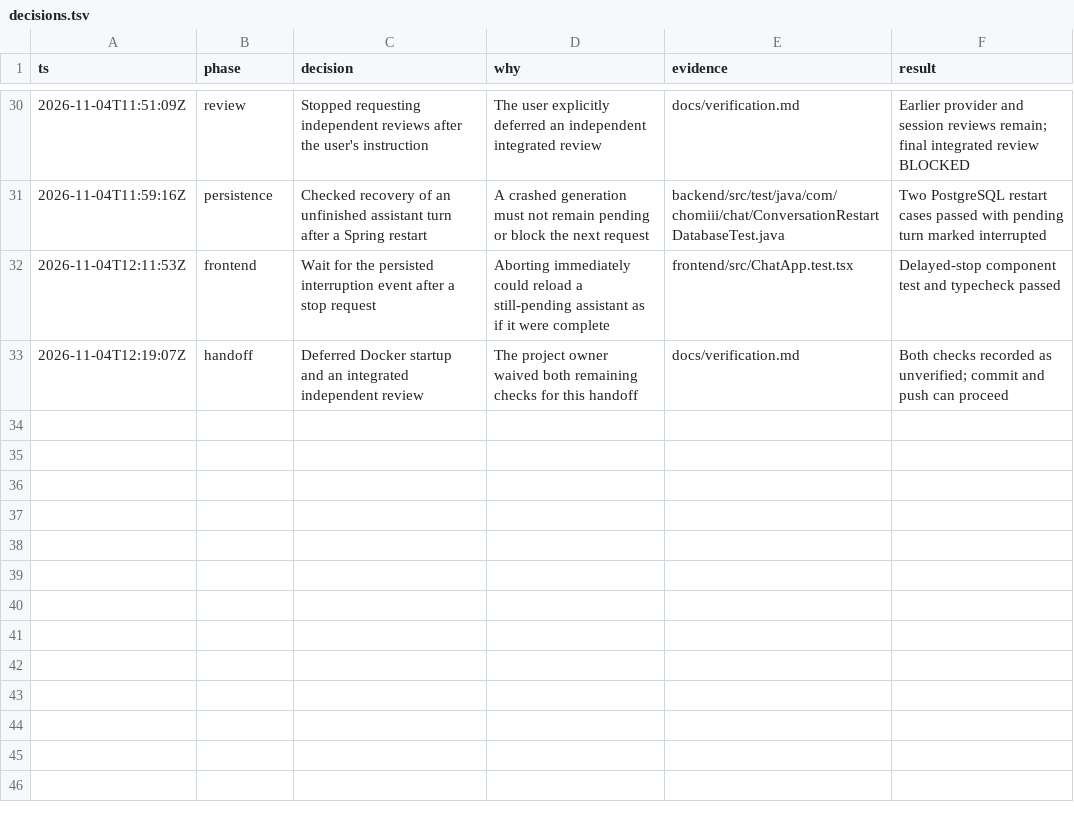
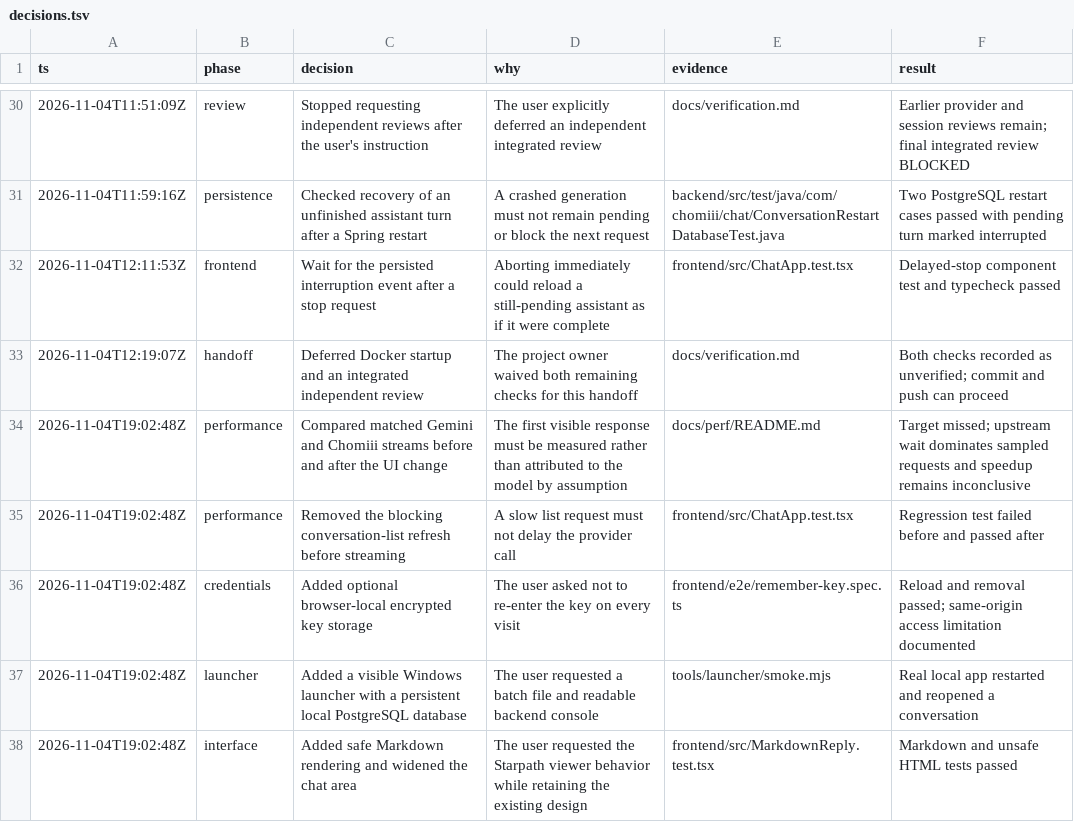
Before and after one commit to leeroy-chakanyuka/chomiii, a TSV file: decisions.tsv, drawn as a sheet; only a part is shown, gaps mark what is left out; the diff names each change by its address in the sheet, - before the commit and + after, or states it on an @@ line.

Commit message:
Measure chat latency and improve local experience

```diff
--- a/decisions.tsv
+++ b/decisions.tsv
+row 34: 2026-11-04T19:02:48Z | performance | Compared matched Gemini and Chomiii streams before and after the UI change | The first visible response must be measured rather than attributed to the model by assumption | docs/perf/README.md | Target missed; upstream wait dominates sampled requests and speedup remains inconclusive
+row 35: 2026-11-04T19:02:48Z | performance | Removed the blocking conversation-list refresh before streaming | A slow list request must not delay the provider call | frontend/src/ChatApp.test.tsx | Regression test failed before and passed after
+row 36: 2026-11-04T19:02:48Z | credentials | Added optional browser-local encrypted key storage | The user asked not to re-enter the key on every visit | frontend/e2e/remember-key.spec.ts | Reload and removal passed; same-origin access limitation documented
+row 37: 2026-11-04T19:02:48Z | launcher | Added a visible Windows launcher with a persistent local PostgreSQL database | The user requested a batch file and readable backend console | tools/launcher/smoke.mjs | Real local app restarted and reopened a conversation
+row 38: 2026-11-04T19:02:48Z | interface | Added safe Markdown rendering and widened the chat area | The user requested the Starpath viewer behavior while retaining the existing design | frontend/src/MarkdownReply.test.tsx | Markdown and unsafe HTML tests passed
```
Also changed, not shown: 42 other files.
